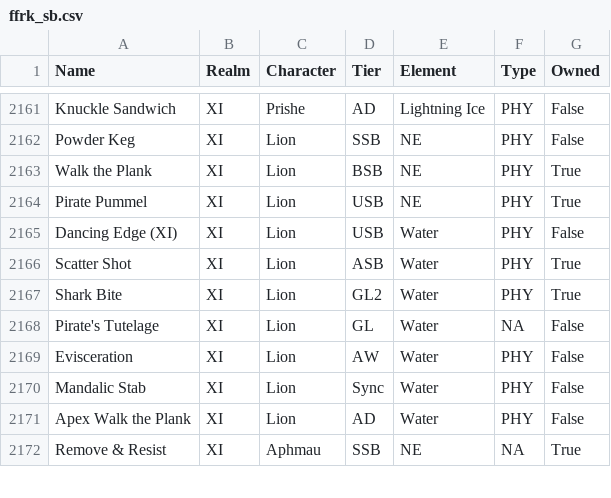
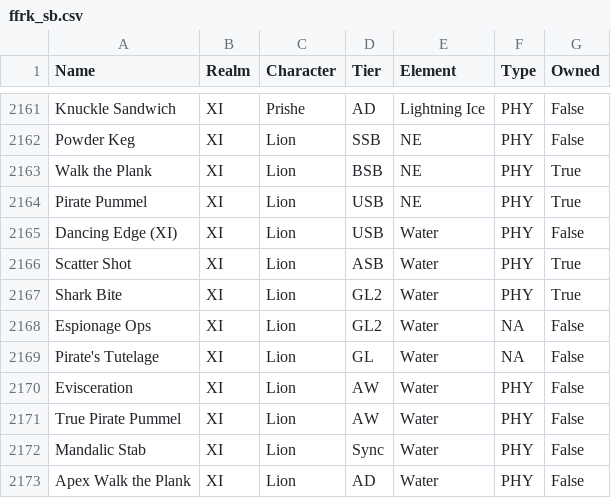
Before and after one commit to amasini90/ffrk, a CSV file: data/ffrk_sb.csv, drawn as a sheet; only a part is shown, gaps mark what is left out; the shorter side is filled out with more unchanged rows; the diff covers the shown part only; the diff names each change by its address in the sheet, - before the commit and + after, or states it on an @@ line.

```diff
--- a/data/ffrk_sb.csv
+++ b/data/ffrk_sb.csv
+row 2168: Espionage Ops | XI | Lion | GL2 | Water | NA | False
+row 2171: True Pirate Pummel | XI | Lion | AW | Water | PHY | False
```
Also changed, not shown: 9 added rows and 1 edited cell elsewhere in this file, data/ffrk_accessories.csv, data/ffrk_jobs.csv, 3 other files.
